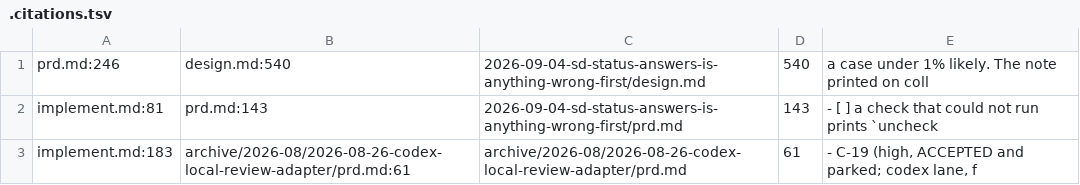
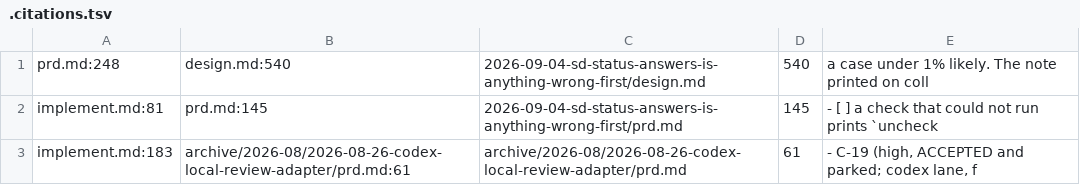
Before and after one commit to platypeeps/sd-ai-command-pack, a TSV file: docs/work/2026-09-04-sd-status-answers-is-anything-wrong-first/.citations.tsv, drawn as a sheet.

```diff
--- a/docs/work/2026-09-04-sd-status-answers-is-anything-wrong-first/.citations.tsv
+++ b/docs/work/2026-09-04-sd-status-answers-is-anything-wrong-first/.citations.tsv
@@ -1,3 +1,3 @@
-prd.md:246	design.md:540	2026-09-04-sd-status-answers-is-anything-wrong-first/design.md	540	a case under 1% likely. The note printed on coll
-implement.md:81	prd.md:143	2026-09-04-sd-status-answers-is-anything-wrong-first/prd.md	143	- [ ] a check that could not run prints `uncheck
+prd.md:248	design.md:540	2026-09-04-sd-status-answers-is-anything-wrong-first/design.md	540	a case under 1% likely. The note printed on coll
+implement.md:81	prd.md:145	2026-09-04-sd-status-answers-is-anything-wrong-first/prd.md	145	- [ ] a check that could not run prints `uncheck
 implement.md:183	archive/2026-08/2026-08-26-codex-local-review-adapter/prd.md:61	archive/2026-08/2026-08-26-codex-local-review-adapter/prd.md	61	- C-19 (high, ACCEPTED and parked; codex lane, f
```
Also changed, not shown: 2 other files.
